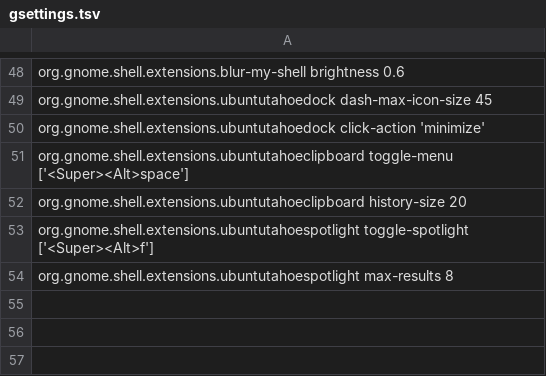
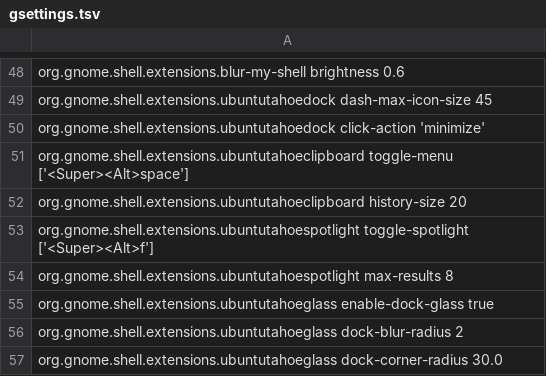
Before and after one commit to adfoxtheme/mactahoe-ubuntu, a TSV file: config/gsettings.tsv, drawn as a sheet; only a part is shown, gaps mark what is left out; the diff names each change by its address in the sheet, - before the commit and + after, or states it on an @@ line.

Commit message:
feat(extensions): thêm tiện ích UbuntuTahoeGlass vào repo và bộ cài đặt

```diff
--- a/config/gsettings.tsv
+++ b/config/gsettings.tsv
+row 55: org.gnome.shell.extensions.ubuntutahoeglass enable-dock-glass true
+row 56: org.gnome.shell.extensions.ubuntutahoeglass dock-blur-radius 2
+row 57: org.gnome.shell.extensions.ubuntutahoeglass dock-corner-radius 30.0
```
Also changed, not shown: 32 other files.
